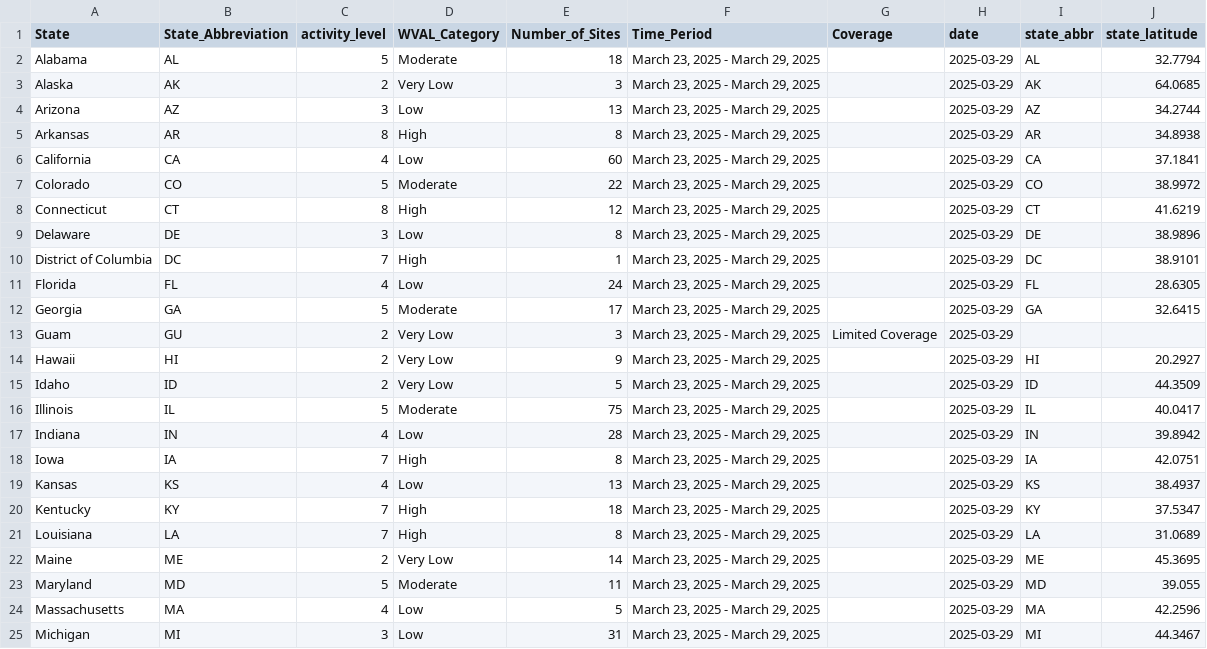
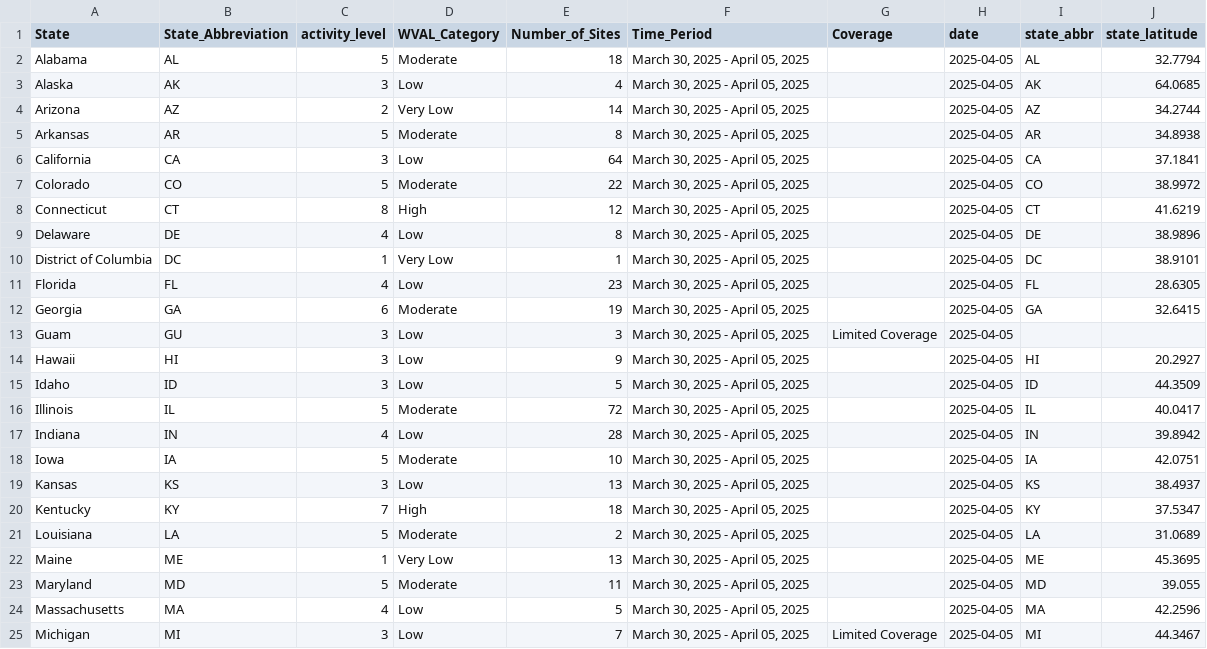
Before and after one commit to genomicepi/nwss, a CSV file: current_state_levels.csv, drawn as a sheet; only a part is shown; the diff covers the shown part only; the diff names each change by its address in the sheet, - before the commit and + after, or states it on an @@ line.

```diff
--- a/current_state_levels.csv
+++ b/current_state_levels.csv
-F2:F25 (Time_Period): March 23, 2025 - March 29, 2025
+F2:F25 (Time_Period): March 30, 2025 - April 05, 2025
-H2:H25 (date): 2025-03-29
+H2:H25 (date): 2025-04-05
-C3 (activity_level): 2
+C3 (activity_level): 3
-D3 (WVAL_Category): Very Low
+D3 (WVAL_Category): Low
-E3 (Number_of_Sites): 3
+E3 (Number_of_Sites): 4
-C4 (activity_level): 3
+C4 (activity_level): 2
-D4 (WVAL_Category): Low
+D4 (WVAL_Category): Very Low
-E4 (Number_of_Sites): 13
+E4 (Number_of_Sites): 14
-C5 (activity_level): 8
+C5 (activity_level): 5
-D5 (WVAL_Category): High
+D5 (WVAL_Category): Moderate
-C6 (activity_level): 4
+C6 (activity_level): 3
-E6 (Number_of_Sites): 60
+E6 (Number_of_Sites): 64
-C9 (activity_level): 3
+C9 (activity_level): 4
-C10 (activity_level): 7
+C10 (activity_level): 1
-D10 (WVAL_Category): High
+D10 (WVAL_Category): Very Low
-E11 (Number_of_Sites): 24
+E11 (Number_of_Sites): 23
-C12 (activity_level): 5
+C12 (activity_level): 6
-E12 (Number_of_Sites): 17
+E12 (Number_of_Sites): 19
-C13:C15 (activity_level): 2
+C13:C15 (activity_level): 3
-D13:D15 (WVAL_Category): Very Low
+D13:D15 (WVAL_Category): Low
-E16 (Number_of_Sites): 75
+E16 (Number_of_Sites): 72
-C18 (activity_level): 7
+C18 (activity_level): 5
-D18 (WVAL_Category): High
+D18 (WVAL_Category): Moderate
-E18 (Number_of_Sites): 8
+E18 (Number_of_Sites): 10
-C19 (activity_level): 4
+C19 (activity_level): 3
-C21 (activity_level): 7
+C21 (activity_level): 5
-D21 (WVAL_Category): High
+D21 (WVAL_Category): Moderate
-E21 (Number_of_Sites): 8
+E21 (Number_of_Sites): 2
-C22 (activity_level): 2
+C22 (activity_level): 1
-E22 (Number_of_Sites): 14
+E22 (Number_of_Sites): 13
-E25 (Number_of_Sites): 31
+E25 (Number_of_Sites): 7
-G25 (Coverage): (empty)
+G25 (Coverage): Limited Coverage
```
Also changed, not shown: 106 edited cells elsewhere in this file, 1 other file.
